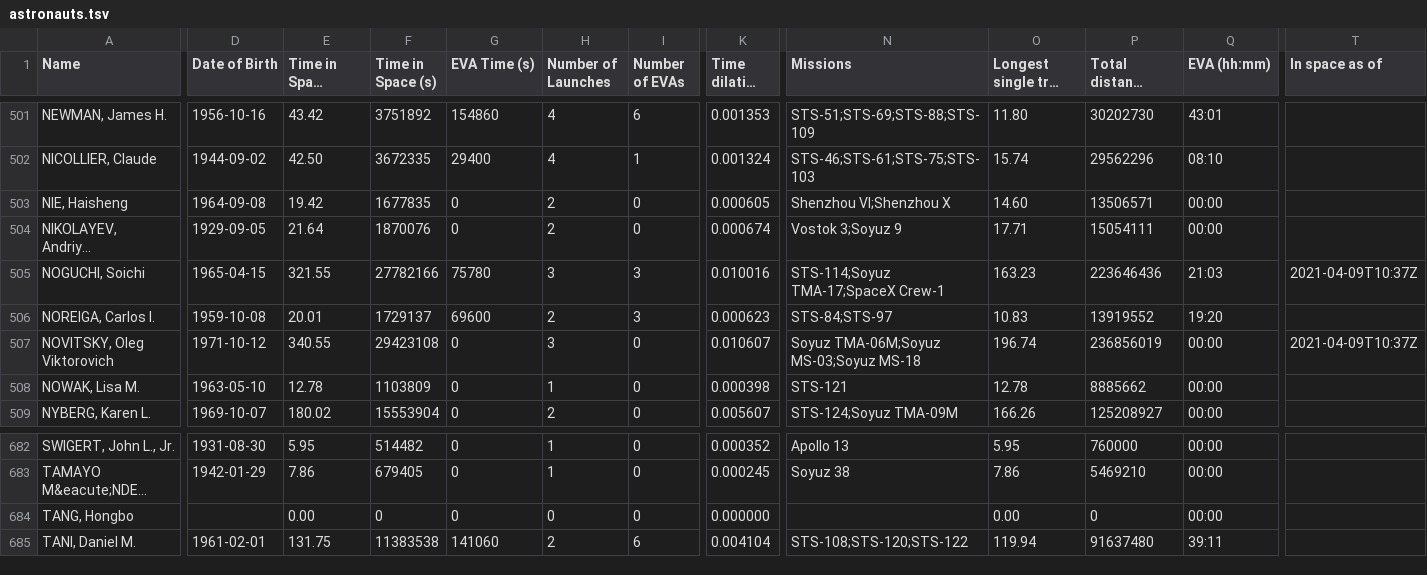
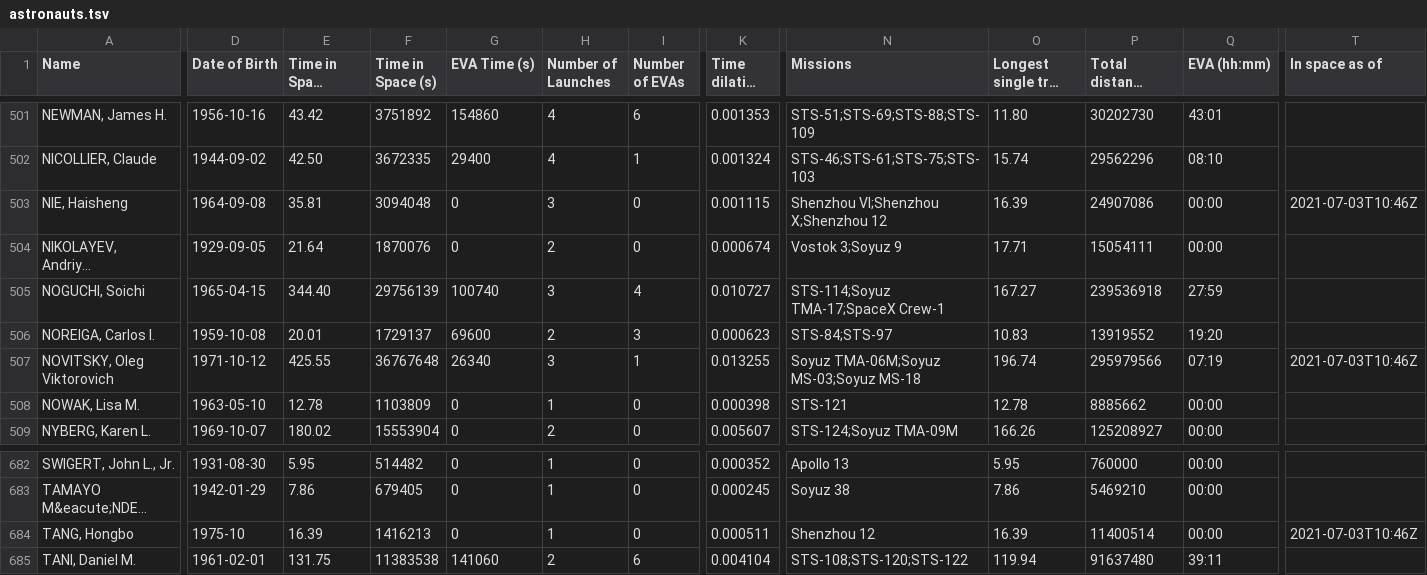
Before and after one commit to christiansandberg2045/cosmos-book.github.io, a TSV file: human-spaceflight/data/processed/astronauts.tsv, drawn as a sheet; only a part is shown, gaps mark what is left out; long unchanged cells end in …; the diff covers the shown part only; the diff names each change by its address in the sheet, - before the commit and + after, or states it on an @@ line.

```diff
--- a/human-spaceflight/data/processed/astronauts.tsv
+++ b/human-spaceflight/data/processed/astronauts.tsv
-E503 (Time in Space (days)): 19.42
+E503 (Time in Space (days)): 35.81
-F503 (Time in Space (s)): 1677835
+F503 (Time in Space (s)): 3094048
-H503 (Number of Launches): 2
+H503 (Number of Launches): 3
-K503 (Time dilation (s)): 0.000605
+K503 (Time dilation (s)): 0.001115
-N503 (Missions): Shenzhou VI;Shenzhou X
+N503 (Missions): Shenzhou VI;Shenzhou X;Shenzhou 12
-O503 (Longest single trip (days)): 14.60
+O503 (Longest single trip (days)): 16.39
-P503 (Total distance covered (km)): 13506571
+P503 (Total distance covered (km)): 24907086
-T503 (In space as of): (empty)
+T503 (In space as of): 2021-07-03T10:46Z
-E505 (Time in Space (days)): 321.55
+E505 (Time in Space (days)): 344.40
-F505 (Time in Space (s)): 27782166
+F505 (Time in Space (s)): 29756139
-G505 (EVA Time (s)): 75780
+G505 (EVA Time (s)): 100740
-I505 (Number of EVAs): 3
+I505 (Number of EVAs): 4
-K505 (Time dilation (s)): 0.010016
+K505 (Time dilation (s)): 0.010727
-O505 (Longest single trip (days)): 163.23
+O505 (Longest single trip (days)): 167.27
-P505 (Total distance covered (km)): 223646436
+P505 (Total distance covered (km)): 239536918
-Q505 (EVA (hh:mm)): 21:03
+Q505 (EVA (hh:mm)): 27:59
-T505 (In space as of): 2021-04-09T10:37Z
+T505 (In space as of): (empty)
-E507 (Time in Space (days)): 340.55
+E507 (Time in Space (days)): 425.55
-F507 (Time in Space (s)): 29423108
+F507 (Time in Space (s)): 36767648
-G507 (EVA Time (s)): 0
+G507 (EVA Time (s)): 26340
-I507 (Number of EVAs): 0
+I507 (Number of EVAs): 1
-K507 (Time dilation (s)): 0.010607
+K507 (Time dilation (s)): 0.013255
-P507 (Total distance covered (km)): 236856019
+P507 (Total distance covered (km)): 295979566
-Q507 (EVA (hh:mm)): 00:00
+Q507 (EVA (hh:mm)): 07:19
-T507 (In space as of): 2021-04-09T10:37Z
+T507 (In space as of): 2021-07-03T10:46Z
-D684 (Date of Birth): (empty)
+D684 (Date of Birth): 1975-10
-E684 (Time in Space (days)): 0.00
+E684 (Time in Space (days)): 16.39
-F684 (Time in Space (s)): 0
+F684 (Time in Space (s)): 1416213
-H684 (Number of Launches): 0
+H684 (Number of Launches): 1
-K684 (Time dilation (s)): 0.000000
+K684 (Time dilation (s)): 0.000511
-N684 (Missions): (empty)
+N684 (Missions): Shenzhou 12
-O684 (Longest single trip (days)): 0.00
+O684 (Longest single trip (days)): 16.39
-P684 (Total distance covered (km)): 0
+P684 (Total distance covered (km)): 11400514
-T684 (In space as of): (empty)
+T684 (In space as of): 2021-07-03T10:46Z
```
Also changed, not shown: 141 edited cells elsewhere in this file, human-spaceflight/data/processed/astronauts_by_year.tsv, 4 other files.
